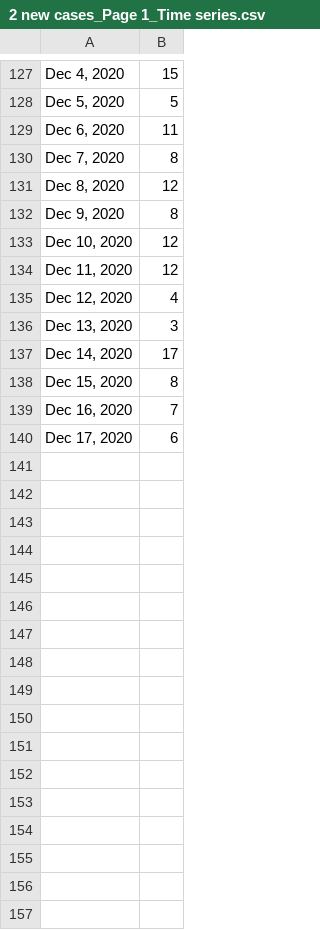
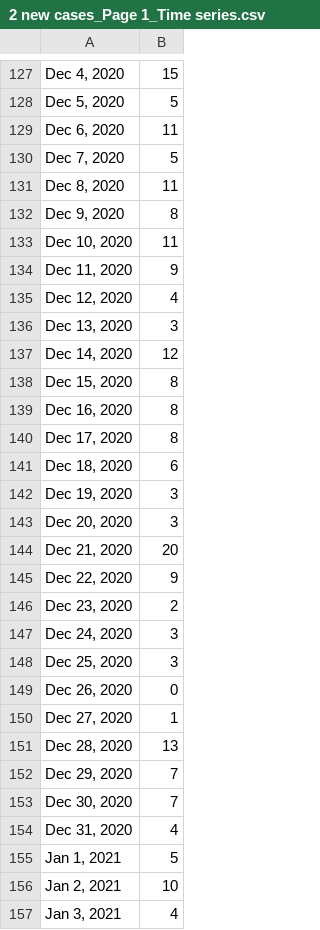
Before and after one commit to bomeara/brianomearainfo, a CSV file: docs/2 new cases_Page 1_Time series.csv, drawn as a sheet; only a part is shown, gaps mark what is left out.

```diff
--- a/docs/2 new cases_Page 1_Time series.csv
+++ b/docs/2 new cases_Page 1_Time series.csv
@@ -129,12 +129,29 @@
 "Dec 6, 2020",11
-"Dec 7, 2020",8
-"Dec 8, 2020",12
+"Dec 7, 2020",5
+"Dec 8, 2020",11
 "Dec 9, 2020",8
-"Dec 10, 2020",12
-"Dec 11, 2020",12
+"Dec 10, 2020",11
+"Dec 11, 2020",9
 "Dec 12, 2020",4
 "Dec 13, 2020",3
-"Dec 14, 2020",17
+"Dec 14, 2020",12
 "Dec 15, 2020",8
-"Dec 16, 2020",7
-"Dec 17, 2020",6
+"Dec 16, 2020",8
+"Dec 17, 2020",8
+"Dec 18, 2020",6
+"Dec 19, 2020",3
+"Dec 20, 2020",3
+"Dec 21, 2020",20
+"Dec 22, 2020",9
+"Dec 23, 2020",2
+"Dec 24, 2020",3
+"Dec 25, 2020",3
+"Dec 26, 2020",0
+"Dec 27, 2020",1
+"Dec 28, 2020",13
+"Dec 29, 2020",7
+"Dec 30, 2020",7
+"Dec 31, 2020",4
+"Jan 1, 2021",5
+"Jan 2, 2021",10
+"Jan 3, 2021",4
```
Also changed, not shown: docs/8 LIVE_SHC_test_data_Page 1_Table.csv, 10 other files.
